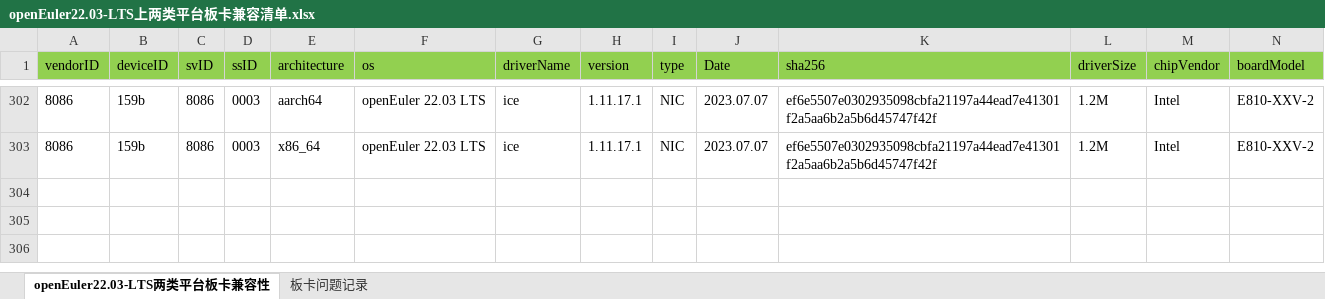
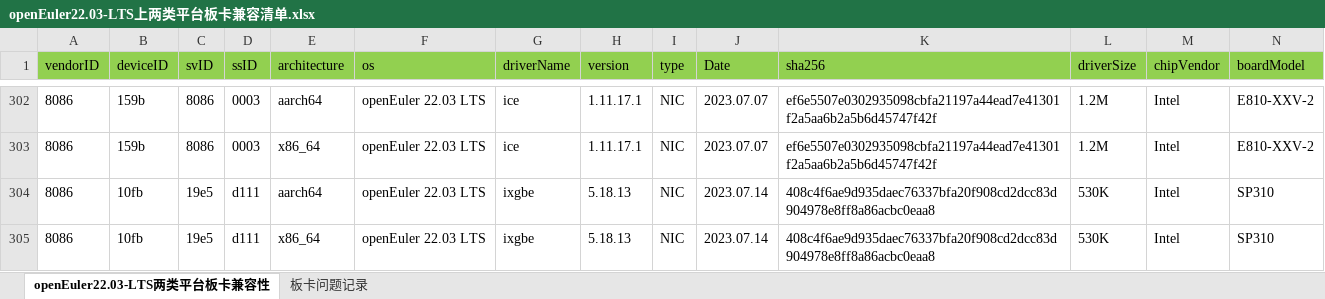
Before and after one commit to openeuler-mirror/openEuler-portal, an Excel workbook: data/compatibility/openEuler22.03-LTS上两类平台板卡兼容清单.xlsx, sheet openEuler22.03-LTS两类平台板卡兼容性, drawn as a sheet; only a part is shown, gaps mark what is left out; values as stored, in another font and other column widths than the file's, no borders; rows hold the shown columns only; the diff names each change by its address in the sheet, - before the commit and + after, or states it on an @@ line.

```diff
--- a/data/compatibility/openEuler22.03-LTS上两类平台板卡兼容清单.xlsx (sheet openEuler22.03-LTS两类平台板卡兼容性)
+++ b/data/compatibility/openEuler22.03-LTS上两类平台板卡兼容清单.xlsx (sheet openEuler22.03-LTS两类平台板卡兼容性)
+row 304: 8086 | 10fb | 19e5 | d111 | aarch64 | openEuler 22.03 LTS | ixgbe | 5.18.13 | NIC | 2023.07.14 | 408c4f6ae9d935daec76337bfa20f908cd2dcc83d904978e8ff8a86acbc0eaa8 | 530K | Intel | SP310
+row 305: 8086 | 10fb | 19e5 | d111 | x86_64 | openEuler 22.03 LTS | ixgbe | 5.18.13 | NIC | 2023.07.14 | 408c4f6ae9d935daec76337bfa20f908cd2dcc83d904978e8ff8a86acbc0eaa8 | 530K | Intel | SP310
```
Also changed, not shown: data/compatibility/openEuler20.03-LTS-SP3上两类平台板卡兼容清单.xlsx, 2 other files.
